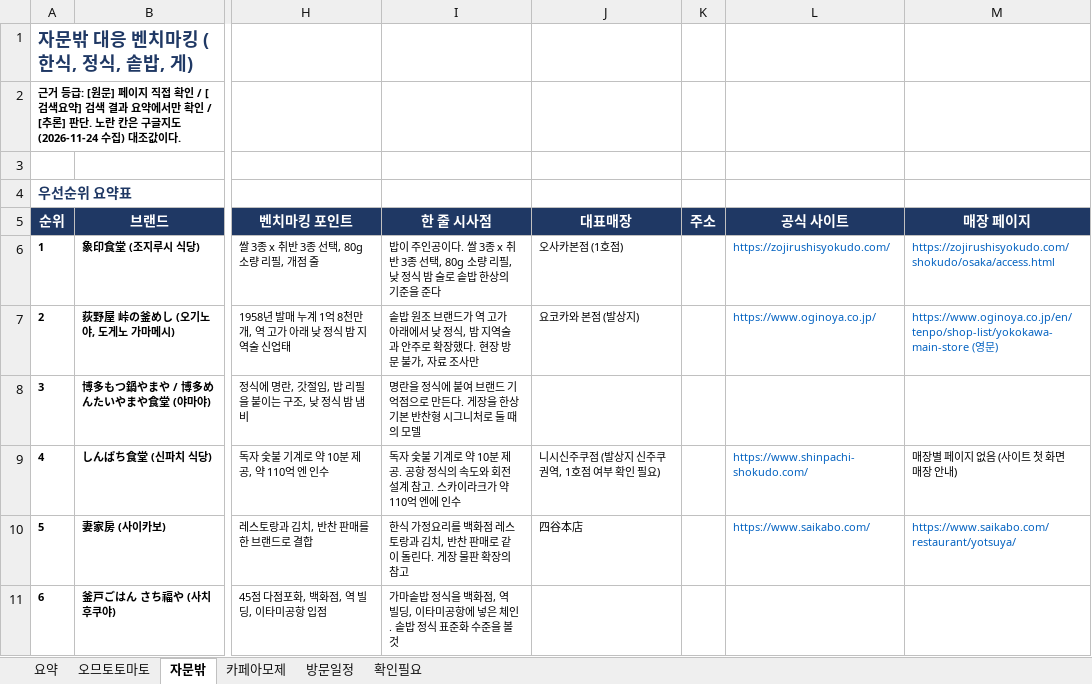
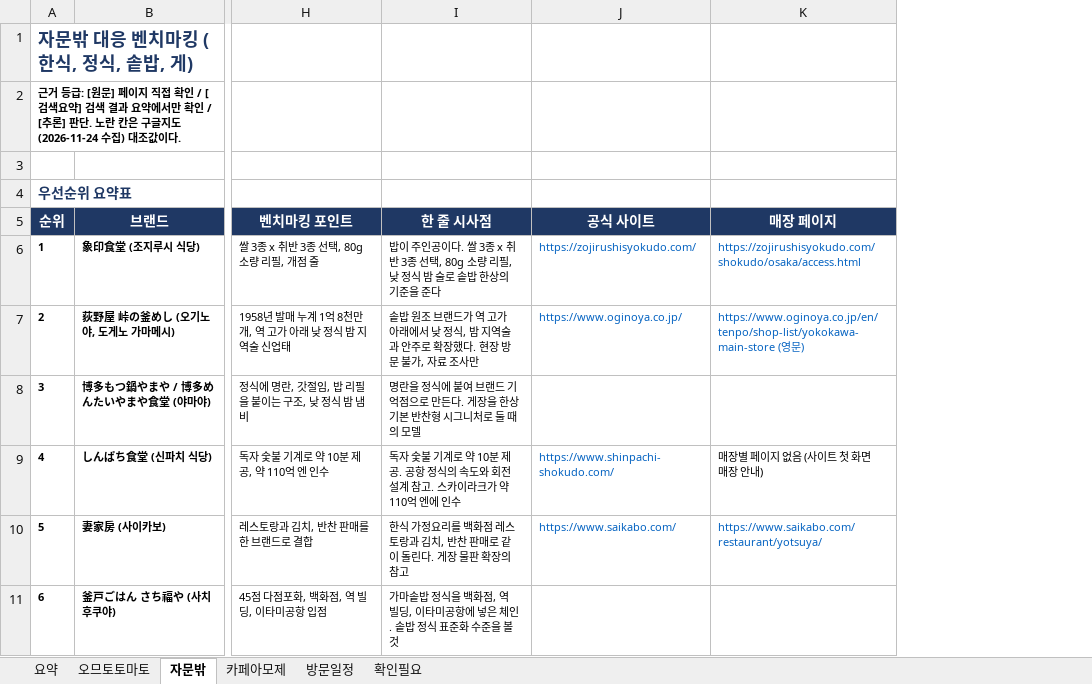
Before and after one commit to grandnim-wq/Claude, an Excel workbook: benchmark/간사이_벤치마킹_조사결과.xlsx, sheet 자문밖, drawn as a sheet; only a part is shown, gaps mark what is left out; values as stored, in another font and other column widths than the file's, no borders; the diff names each change by its address in the sheet, - before the commit and + after, or states it on an @@ line.

```diff
--- a/benchmark/간사이_벤치마킹_조사결과.xlsx (sheet 자문밖)
+++ b/benchmark/간사이_벤치마킹_조사결과.xlsx (sheet 자문밖)
-column J, rows 5-10: 대표매장 | 오사카본점 (1호점) | 요코카와 본점 (발상지) |  | 니시신주쿠점 (발상지 신주쿠 권역, 1호점 여부 확인 필요) | 四谷本店
-column K, row 5: 주소
```
Also changed, not shown: sheet 오므토토마토, sheet 카페아모제.
